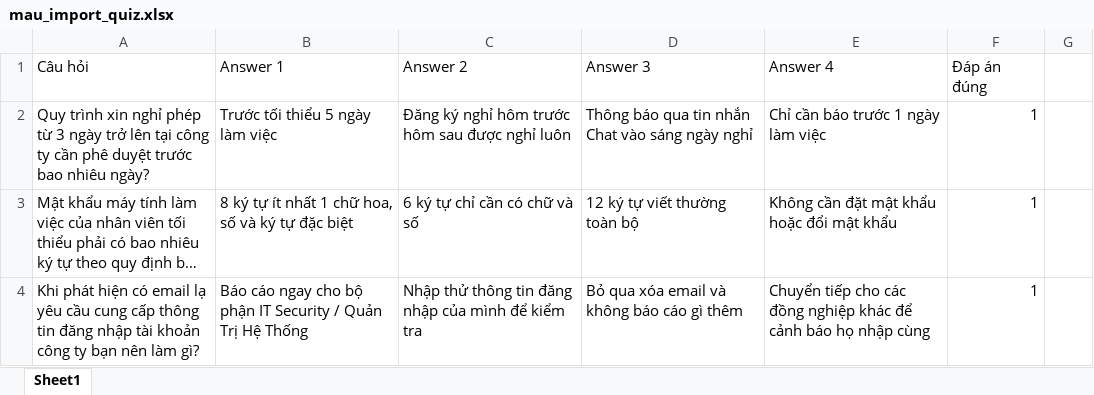
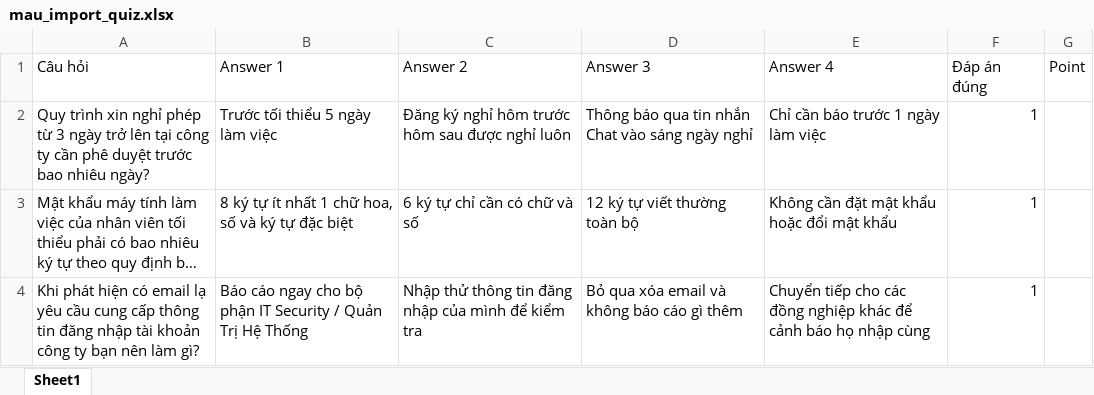
Before and after one commit to PSPSENKO68/Game-HRIS, an Excel workbook: quiz/mau_import_quiz.xlsx, sheet Sheet1, drawn as a sheet; long unchanged cells end in …; values as stored, in another font and other column widths than the file's, no borders; the diff names each change by its address in the sheet, - before the commit and + after, or states it on an @@ line.

Commit message:
feat: Add Speed Bonus Logic and Point/Time configs

```diff
--- a/quiz/mau_import_quiz.xlsx (sheet Sheet1)
+++ b/quiz/mau_import_quiz.xlsx (sheet Sheet1)
-G1: (empty)
+G1: Point
```
Also changed, not shown: 7 other files.
